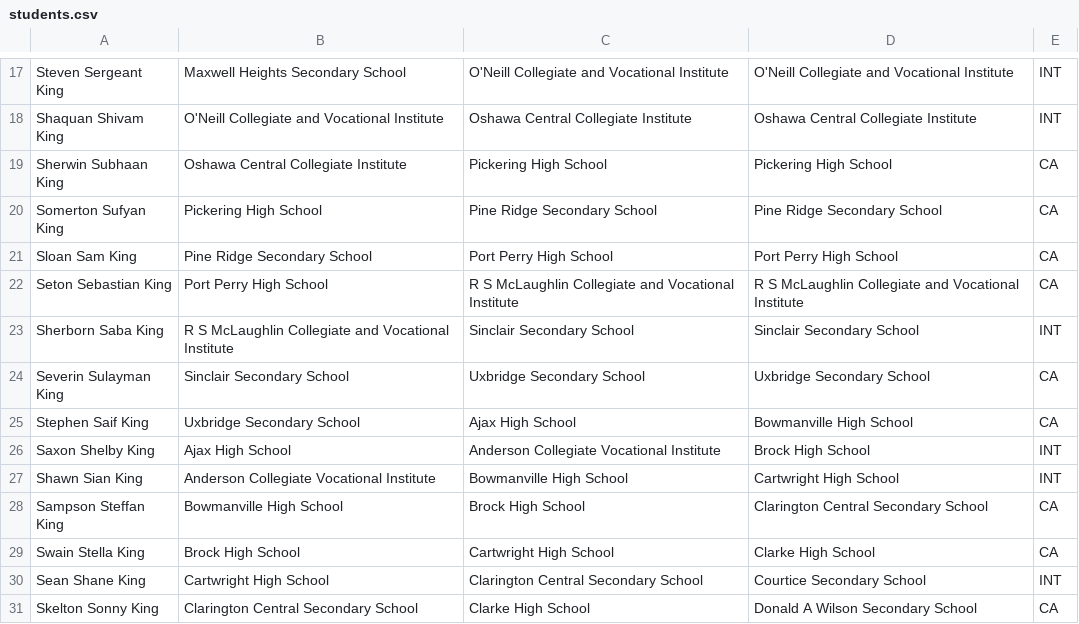
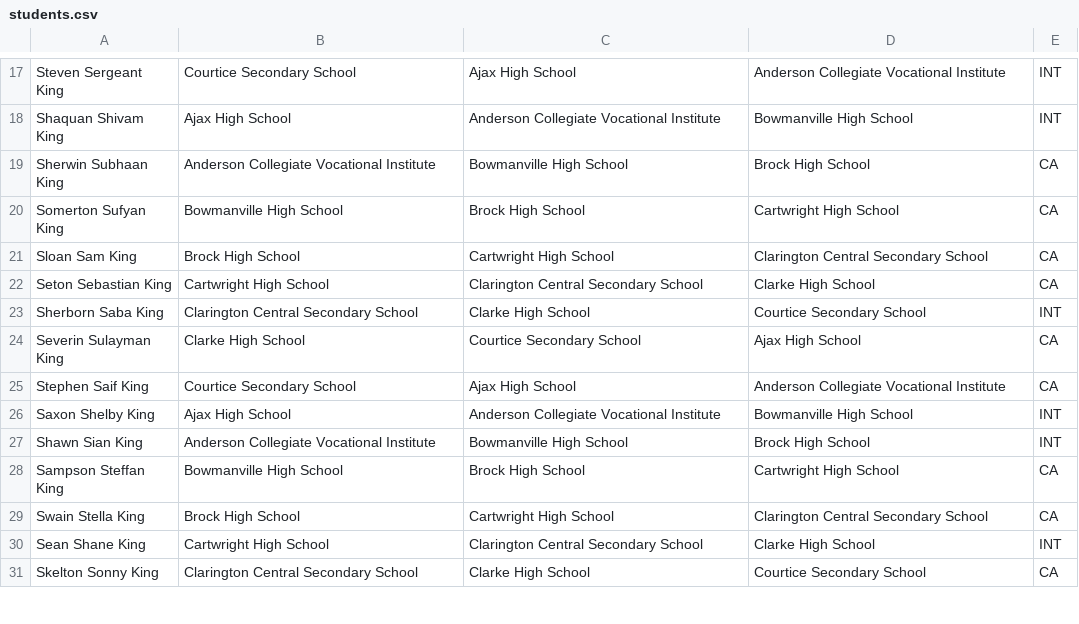
Before and after one commit to srivankit/py-school-match-data, a CSV file: students.csv, drawn as a sheet; only a part is shown, gaps mark what is left out; the diff covers the shown part only; the diff names each change by its address in the sheet, - before the commit and + after, or states it on an @@ line.

```diff
--- a/students.csv
+++ b/students.csv
-B17: Maxwell Heights Secondary School
+B17: Courtice Secondary School
-C17: O'Neill Collegiate and Vocational Institute
+C17: Ajax High School
-D17: O'Neill Collegiate and Vocational Institute
+D17: Anderson Collegiate Vocational Institute
-B18: O'Neill Collegiate and Vocational Institute
+B18: Ajax High School
-C18: Oshawa Central Collegiate Institute
+C18: Anderson Collegiate Vocational Institute
-D18: Oshawa Central Collegiate Institute
+D18: Bowmanville High School
-B19: Oshawa Central Collegiate Institute
+B19: Anderson Collegiate Vocational Institute
-C19: Pickering High School
+C19: Bowmanville High School
-D19: Pickering High School
+D19: Brock High School
-B20: Pickering High School
+B20: Bowmanville High School
-C20: Pine Ridge Secondary School
+C20: Brock High School
-D20: Pine Ridge Secondary School
+D20: Cartwright High School
-B21: Pine Ridge Secondary School
+B21: Brock High School
-C21: Port Perry High School
+C21: Cartwright High School
-D21: Port Perry High School
+D21: Clarington Central Secondary School
-B22: Port Perry High School
+B22: Cartwright High School
-C22: R S McLaughlin Collegiate and Vocational Institute
+C22: Clarington Central Secondary School
-D22: R S McLaughlin Collegiate and Vocational Institute
+D22: Clarke High School
-B23: R S McLaughlin Collegiate and Vocational Institute
+B23: Clarington Central Secondary School
-C23: Sinclair Secondary School
+C23: Clarke High School
-D23: Sinclair Secondary School
+D23: Courtice Secondary School
-B24: Sinclair Secondary School
+B24: Clarke High School
-C24: Uxbridge Secondary School
+C24: Courtice Secondary School
-D24: Uxbridge Secondary School
+D24: Ajax High School
-B25: Uxbridge Secondary School
+B25: Courtice Secondary School
-D25: Bowmanville High School
+D25: Anderson Collegiate Vocational Institute
-D26: Brock High School
+D26: Bowmanville High School
-D27: Cartwright High School
+D27: Brock High School
-D28: Clarington Central Secondary School
+D28: Cartwright High School
-D29: Clarke High School
+D29: Clarington Central Secondary School
-D30: Courtice Secondary School
+D30: Clarke High School
-D31: Donald A Wilson Secondary School
+D31: Courtice Secondary School
```
Also changed, not shown: 51 edited cells elsewhere in this file.
